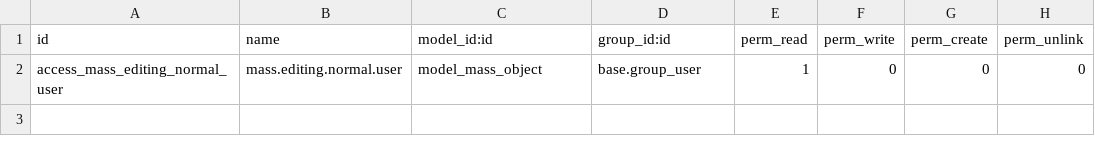
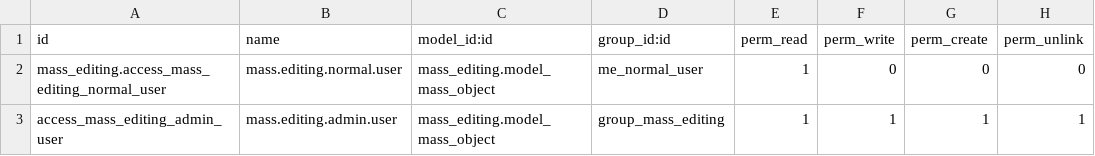
Before and after one commit to tosccolors/misc, a CSV file: mass_editing_auth/security/ir.model.access.csv, drawn as a sheet.

Commit message:
mass_editing_auth added 2

```diff
--- a/mass_editing_auth/security/ir.model.access.csv
+++ b/mass_editing_auth/security/ir.model.access.csv
@@ -1,2 +1,3 @@
 "id","name","model_id:id","group_id:id","perm_read","perm_write","perm_create","perm_unlink"
-"access_mass_editing_normal_user","mass.editing.normal.user","model_mass_object","base.group_user",1,0,0,0
+"mass_editing.access_mass_editing_normal_user","mass.editing.normal.user","mass_editing.model_mass_object","me_normal_user",1,0,0,0
+"access_mass_editing_admin_user","mass.editing.admin.user","mass_editing.model_mass_object","group_mass_editing",1,1,1,1
```
Also changed, not shown: 5 other files.
